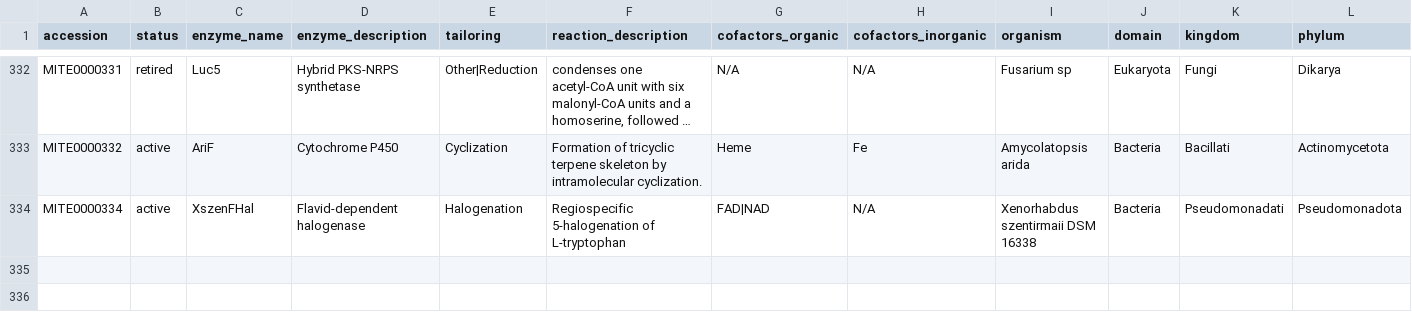
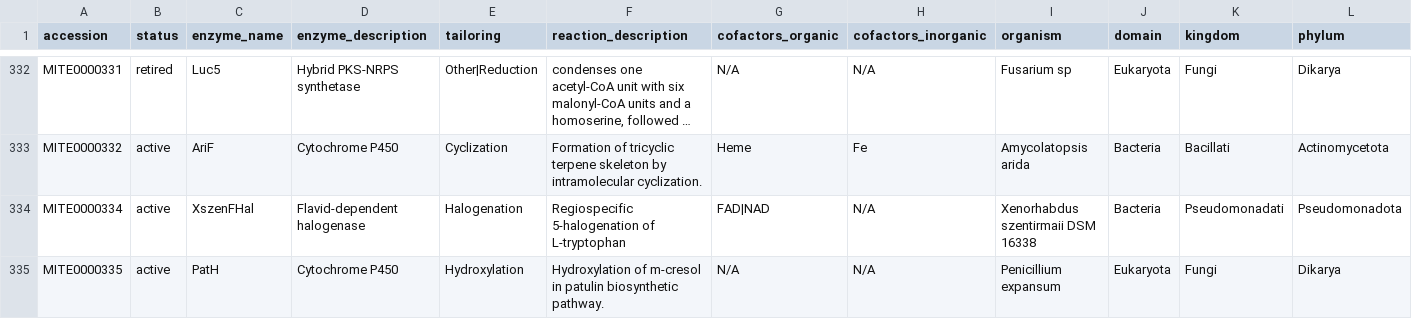
Before and after one commit to mite-standard/mite_data, a CSV file: mite_data/metadata/summary.csv, drawn as a sheet; only a part is shown, gaps mark what is left out; long unchanged cells end in …; rows hold the shown columns only; the diff names each change by its address in the sheet, - before the commit and + after, or states it on an @@ line.

```diff
--- a/mite_data/metadata/summary.csv
+++ b/mite_data/metadata/summary.csv
+row 335: MITE0000335 | active | PatH | Cytochrome P450 | Hydroxylation | Hydroxylation of m-cresol in patulin biosynthetic pathway. | N/A | N/A | Penicillium expansum | Eukaryota | Fungi | Dikarya
```
Also changed, not shown: mite_data/metadata/dump_smarts.csv, mite_data/metadata/dump_smiles.csv, 5 other files.
